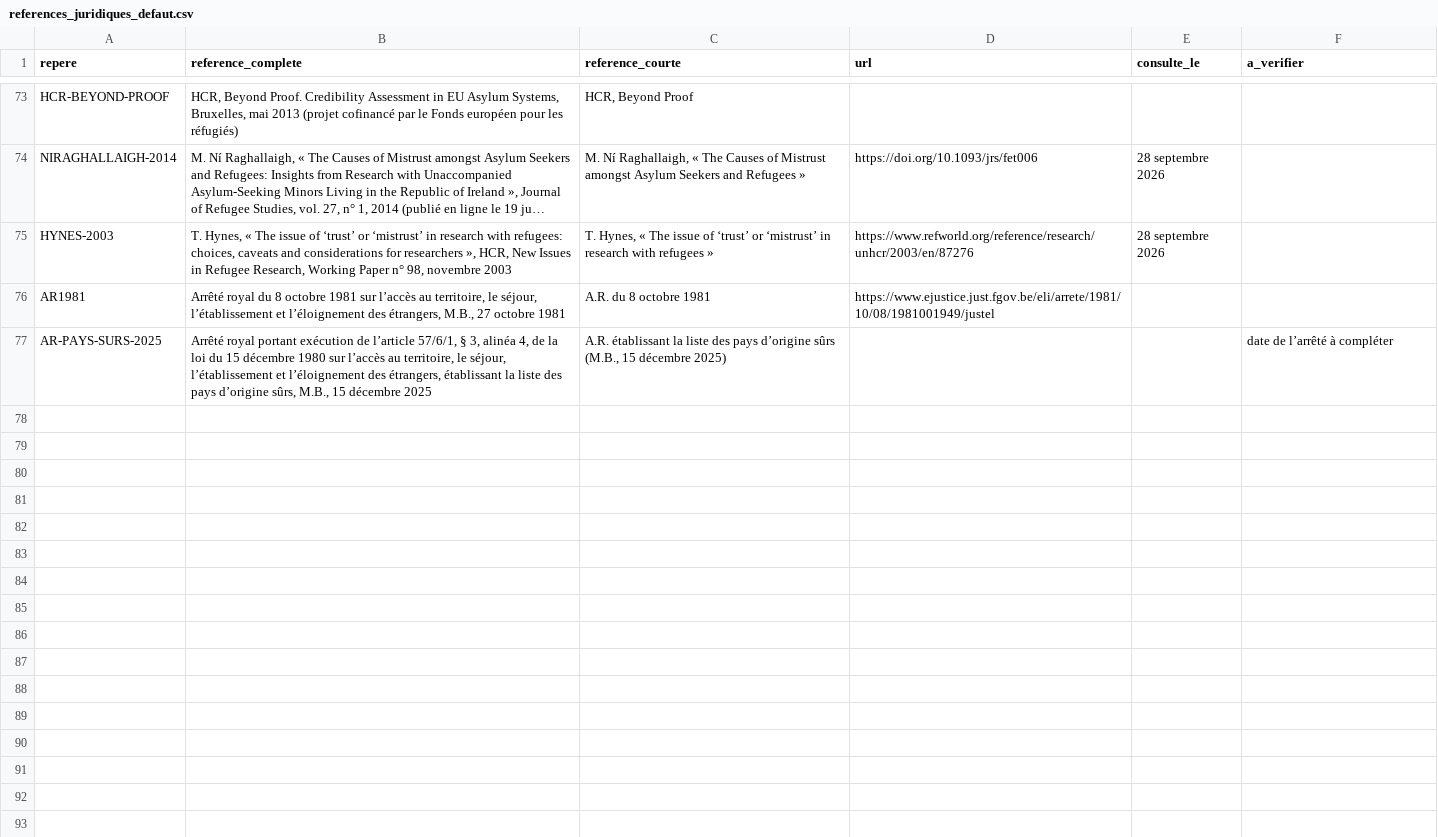
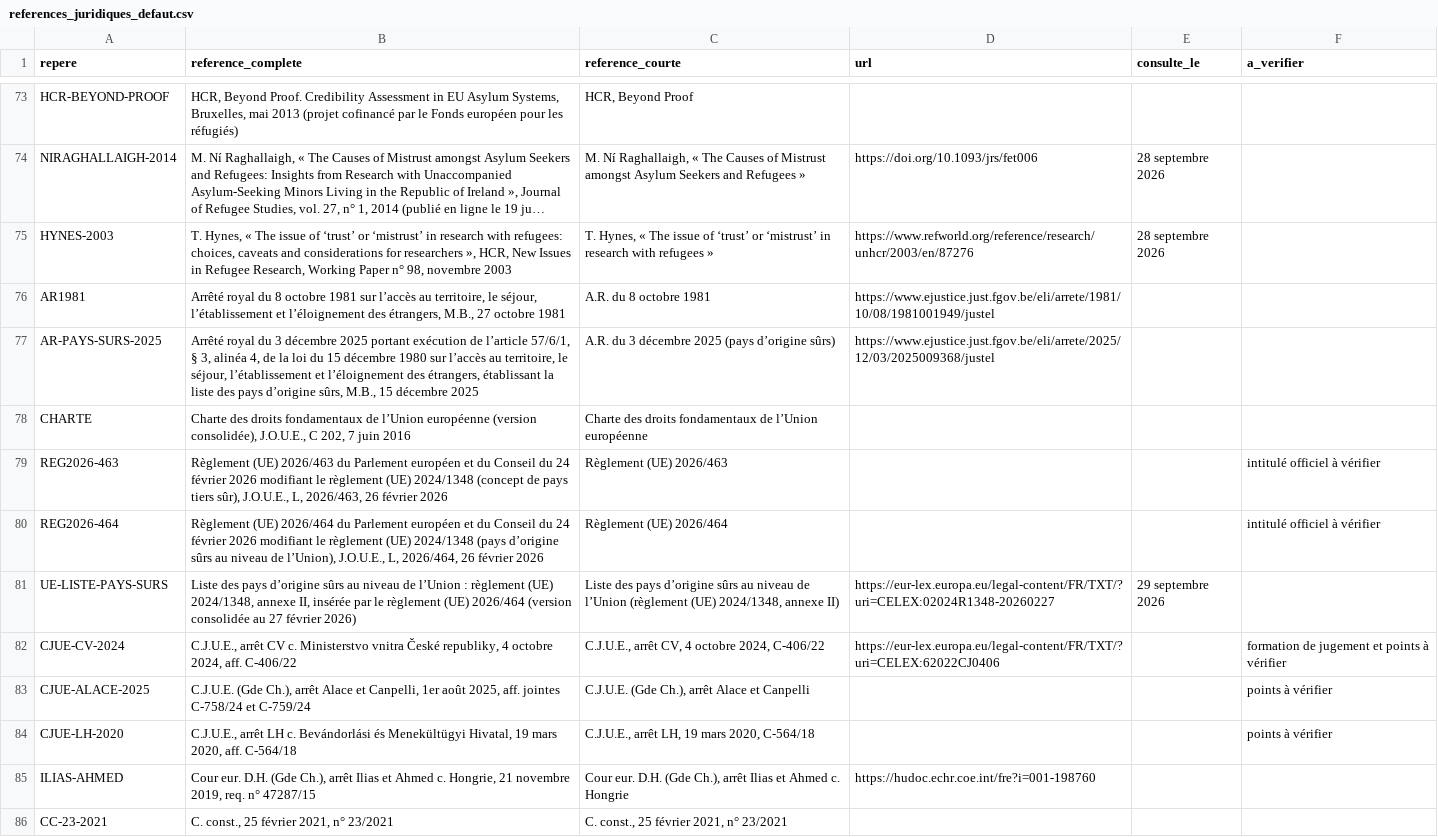
Before and after one commit to quantumnomadcoder/probasile, a CSV file: references_juridiques_defaut.csv, drawn as a sheet; only a part is shown, gaps mark what is left out; long unchanged cells end in ….

Commit message:
Add files via upload
procédure accélérée et liste ue des pays sûrs

```diff
--- a/references_juridiques_defaut.csv
+++ b/references_juridiques_defaut.csv
@@ -76,2 +76,11 @@ HYNES-2003;T. Hynes, « The issue of ‘trust’ or ‘mistrust’ in research w
 AR1981;Arrêté royal du 8 octobre 1981 sur l’accès au territoire, le séjour, l’établissement et l’éloignement des étrangers, M.B., 27 octobre 1981;A.R. du 8 octobre 1981;https://www.ejustice.just.fgov.be/eli/arrete/1981/10/08/1981001949/justel;;
-AR-PAYS-SURS-2025;Arrêté royal portant exécution de l’article 57/6/1, § 3, alinéa 4, de la loi du 15 décembre 1980 sur l’accès au territoire, le séjour, l’établissement et l’éloignement des étrangers, établissant la liste des pays d’origine sûrs, M.B., 15 décembre 2025;A.R. établissant la liste des pays d’origine sûrs (M.B., 15 décembre 2025);;;date de l’arrêté à compléter
+AR-PAYS-SURS-2025;Arrêté royal du 3 décembre 2025 portant exécution de l’article 57/6/1, § 3, alinéa 4, de la loi du 15 décembre 1980 sur l’accès au territoire, le séjour, l’établissement et l’éloignement des étrangers, établissant la liste des pays d’origine sûrs, M.B., 15 décembre 2025;A.R. du 3 décembre 2025 (pays d’origine sûrs);https://www.ejustice.just.fgov.be/eli/arrete/2025/12/03/2025009368/justel;;
+CHARTE;Charte des droits fondamentaux de l’Union européenne (version consolidée), J.O.U.E., C 202, 7 juin 2016;Charte des droits fondamentaux de l’Union européenne;;;
+REG2026-463;Règlement (UE) 2026/463 du Parlement européen et du Conseil du 24 février 2026 modifiant le règlement (UE) 2024/1348 (concept de pays tiers sûr), J.O.U.E., L, 2026/463, 26 février 2026;Règlement (UE) 2026/463;;;intitulé officiel à vérifier
+REG2026-464;Règlement (UE) 2026/464 du Parlement européen et du Conseil du 24 février 2026 modifiant le règlement (UE) 2024/1348 (pays d’origine sûrs au niveau de l’Union), J.O.U.E., L, 2026/464, 26 février 2026;Règlement (UE) 2026/464;;;intitulé officiel à vérifier
+UE-LISTE-PAYS-SURS;Liste des pays d’origine sûrs au niveau de l’Union : règlement (UE) 2024/1348, annexe II, insérée par le règlement (UE) 2026/464 (version consolidée au 27 février 2026);Liste des pays d’origine sûrs au niveau de l’Union (règlement (UE) 2024/1348, annexe II);https://eur-lex.europa.eu/legal-content/FR/TXT/?uri=CELEX:02024R1348-20260227;29 septembre 2026;
+CJUE-CV-2024;C.J.U.E., arrêt CV c. Ministerstvo vnitra České republiky, 4 octobre 2024, aff. C-406/22;C.J.U.E., arrêt CV, 4 octobre 2024, C-406/22;https://eur-lex.europa.eu/legal-content/FR/TXT/?uri=CELEX:62022CJ0406;;formation de jugement et points à vérifier
+CJUE-ALACE-2025;C.J.U.E. (Gde Ch.), arrêt Alace et Canpelli, 1er août 2025, aff. jointes C-758/24 et C-759/24;C.J.U.E. (Gde Ch.), arrêt Alace et Canpelli;;;points à vérifier
+CJUE-LH-2020;C.J.U.E., arrêt LH c. Bevándorlási és Menekültügyi Hivatal, 19 mars 2020, aff. C-564/18;C.J.U.E., arrêt LH, 19 mars 2020, C-564/18;;;points à vérifier
+ILIAS-AHMED;Cour eur. D.H. (Gde Ch.), arrêt Ilias et Ahmed c. Hongrie, 21 novembre 2019, req. n° 47287/15;Cour eur. D.H. (Gde Ch.), arrêt Ilias et Ahmed c. Hongrie;https://hudoc.echr.coe.int/fre?i=001-198760;;
+CC-23-2021;C. const., 25 février 2021, n° 23/2021;C. const., 25 février 2021, n° 23/2021;;;
```
Also changed, not shown: 10 other files.
